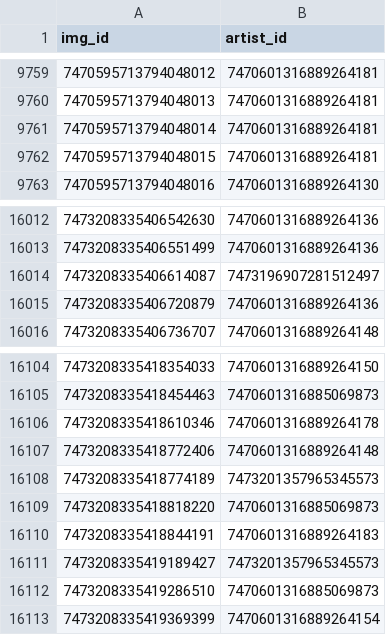
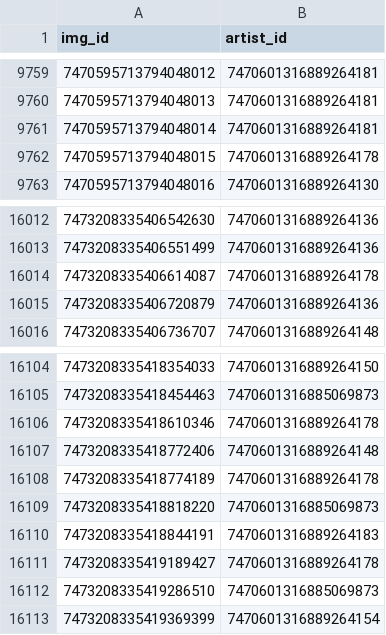
Before and after one commit to goldstargloww/aacil, a CSV file: site/database/sym_artists.csv, drawn as a sheet; only a part is shown, gaps mark what is left out.

```diff
--- a/site/database/sym_artists.csv
+++ b/site/database/sym_artists.csv
@@ -9761,3 +9761,3 @@ img_id,artist_id
 7470595713794048014,7470601316889264181
-7470595713794048015,7470601316889264181
+7470595713794048015,7470601316889264178
 7470595713794048016,7470601316889264130
@@ -16013,3 +16013,3 @@ img_id,artist_id
 7473208335406551499,7470601316889264136
-7473208335406614087,7473196907281512497
+7473208335406614087,7470601316889264178
 7473208335406720879,7470601316889264136
@@ -16107,6 +16107,6 @@ img_id,artist_id
 7473208335418772406,7470601316889264148
-7473208335418774189,7473201357965345573
+7473208335418774189,7470601316889264178
 7473208335418818220,7470601316885069873
 7473208335418844191,7470601316889264183
-7473208335419189427,7473201357965345573
+7473208335419189427,7470601316889264178
 7473208335419286510,7470601316885069873
```
Also changed, not shown: site/database/artists.csv.
